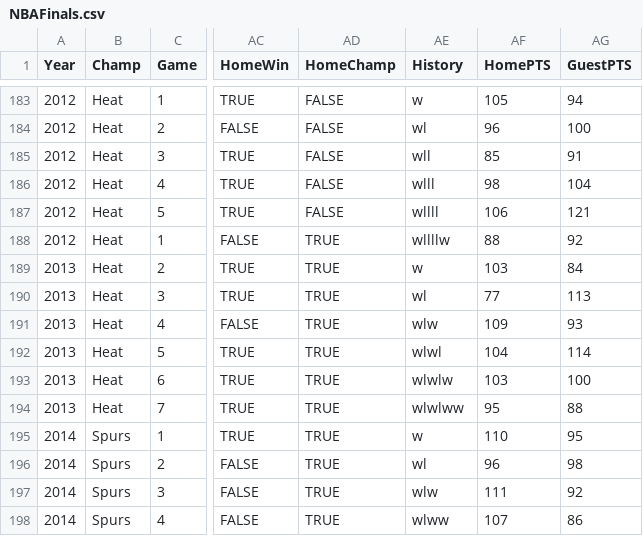
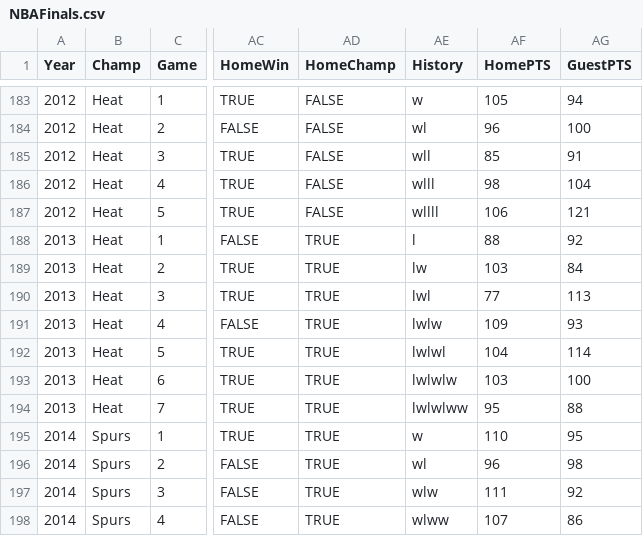
Before and after one commit to bonzo-ntu/nba, a CSV file: NBAFinals.csv, drawn as a sheet; only a part is shown, gaps mark what is left out; the diff names each change by its address in the sheet, - before the commit and + after, or states it on an @@ line.

Commit message:
fix data

```diff
--- a/NBAFinals.csv
+++ b/NBAFinals.csv
-A188 (Year): 2012
+A188 (Year): 2013
-AE188 (History): wllllw
+AE188 (History): l
-AE189 (History): w
+AE189 (History): lw
-AE190 (History): wl
+AE190 (History): lwl
-AE191 (History): wlw
+AE191 (History): lwlw
-AE192 (History): wlwl
+AE192 (History): lwlwl
-AE193 (History): wlwlw
+AE193 (History): lwlwlw
-AE194 (History): wlwlww
+AE194 (History): lwlwlww
```
